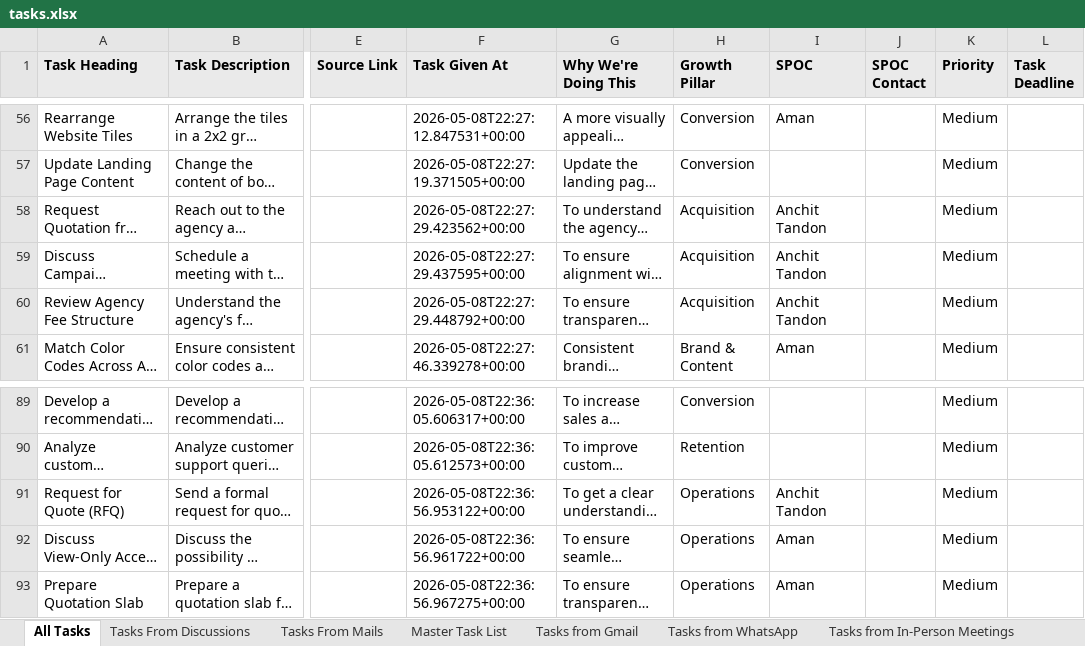
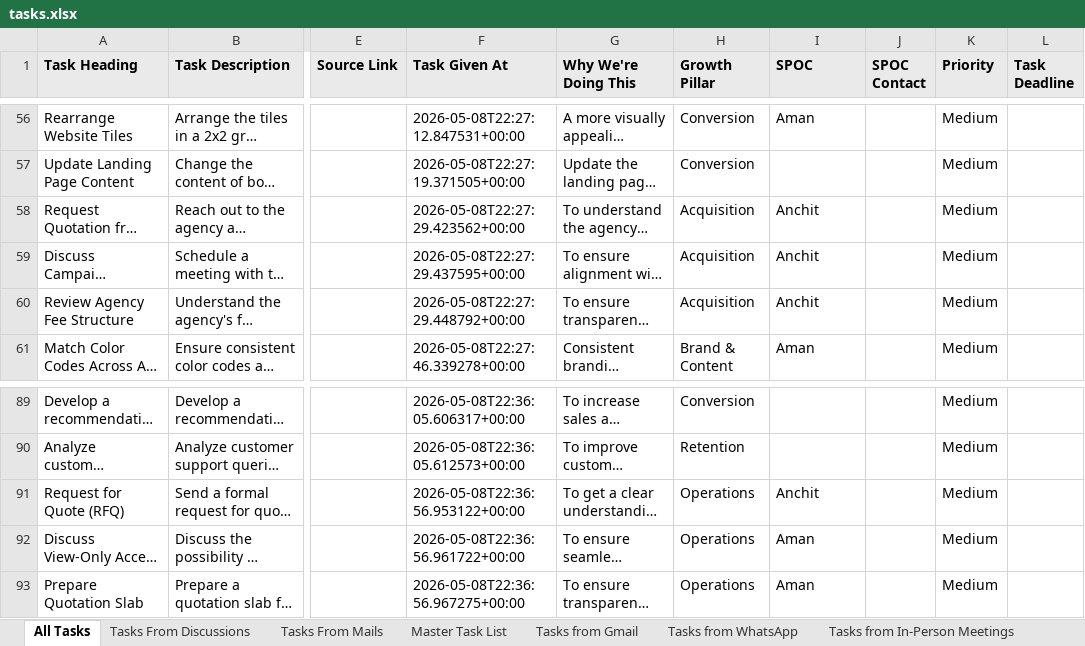
Before and after one commit to Anchit-s-AI-Hustle/Personal-AI-OS, an Excel workbook: tasks.xlsx, sheet All Tasks, drawn as a sheet; only a part is shown, gaps mark what is left out; long unchanged cells end in …; values as stored, in another font and other column widths than the file's, no borders; the diff covers the shown part only; the diff names each change by its address in the sheet, - before the commit and + after, or states it on an @@ line.

```diff
--- a/tasks.xlsx (sheet All Tasks)
+++ b/tasks.xlsx (sheet All Tasks)
-I58:I60 (SPOC): Anchit Tandon
+I58:I60 (SPOC): Anchit
-I91 (SPOC): Anchit Tandon
+I91 (SPOC): Anchit
```
Also changed, not shown: 14 edited cells elsewhere in this sheet, sheet Tasks From Discussions, sheet Tasks From Mails, 3 other files.
